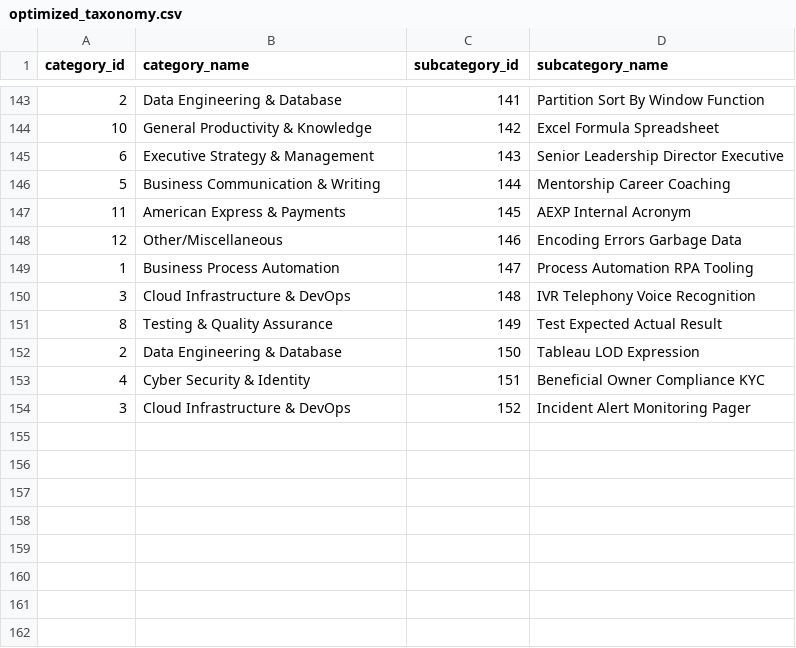
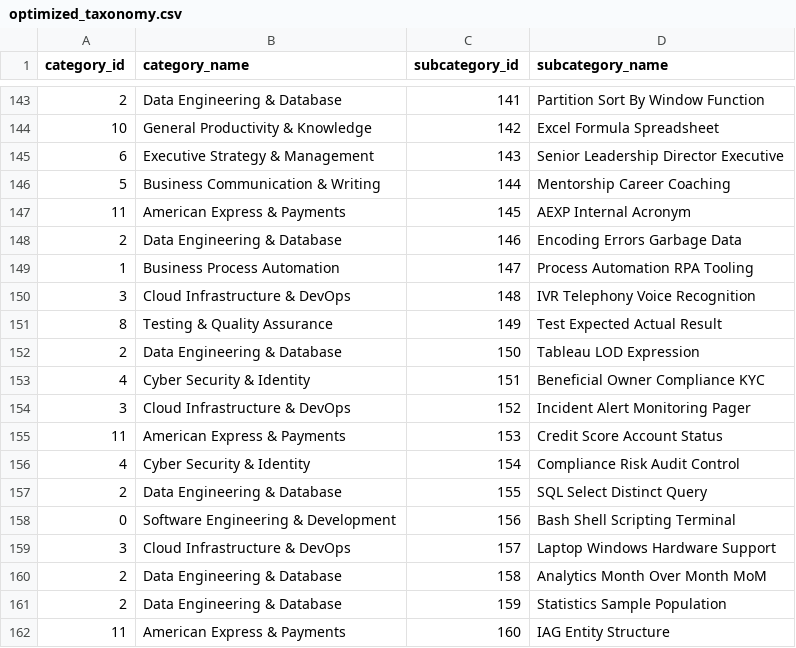
Before and after one commit to krishna-mk-0124/Prompt_Insights, a CSV file: AIObservatory/data/optimized_taxonomy.csv, drawn as a sheet; only a part is shown, gaps mark what is left out.

```diff
--- a/AIObservatory/data/optimized_taxonomy.csv
+++ b/AIObservatory/data/optimized_taxonomy.csv
@@ -147,3 +147,3 @@ category_id,category_name,subcategory_id,subcategory_name
 11,American Express & Payments,145,AEXP Internal Acronym
-12,Other/Miscellaneous,146,Encoding Errors Garbage Data
+2,Data Engineering & Database,146,Encoding Errors Garbage Data
 1,Business Process Automation,147,Process Automation RPA Tooling
@@ -154 +154,9 @@ category_id,category_name,subcategory_id,subcategory_name
 3,Cloud Infrastructure & DevOps,152,Incident Alert Monitoring Pager
+11,American Express & Payments,153,Credit Score Account Status
+4,Cyber Security & Identity,154,Compliance Risk Audit Control
+2,Data Engineering & Database,155,SQL Select Distinct Query
+0,Software Engineering & Development,156,Bash Shell Scripting Terminal
+3,Cloud Infrastructure & DevOps,157,Laptop Windows Hardware Support
+2,Data Engineering & Database,158,Analytics Month Over Month MoM
+2,Data Engineering & Database,159,Statistics Sample Population
+11,American Express & Payments,160,IAG Entity Structure
```
Also changed, not shown: 1 other file.
